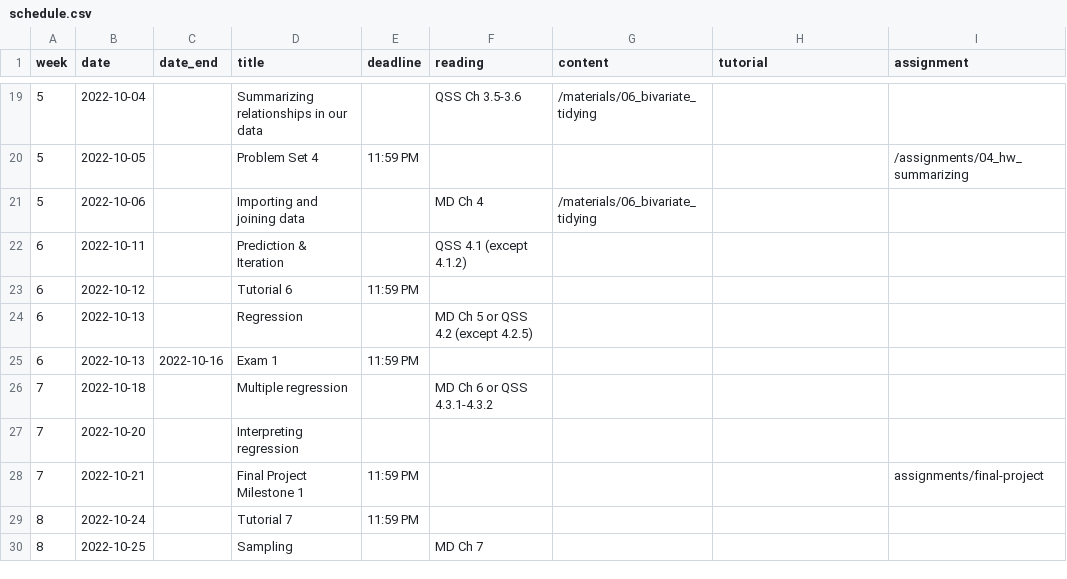
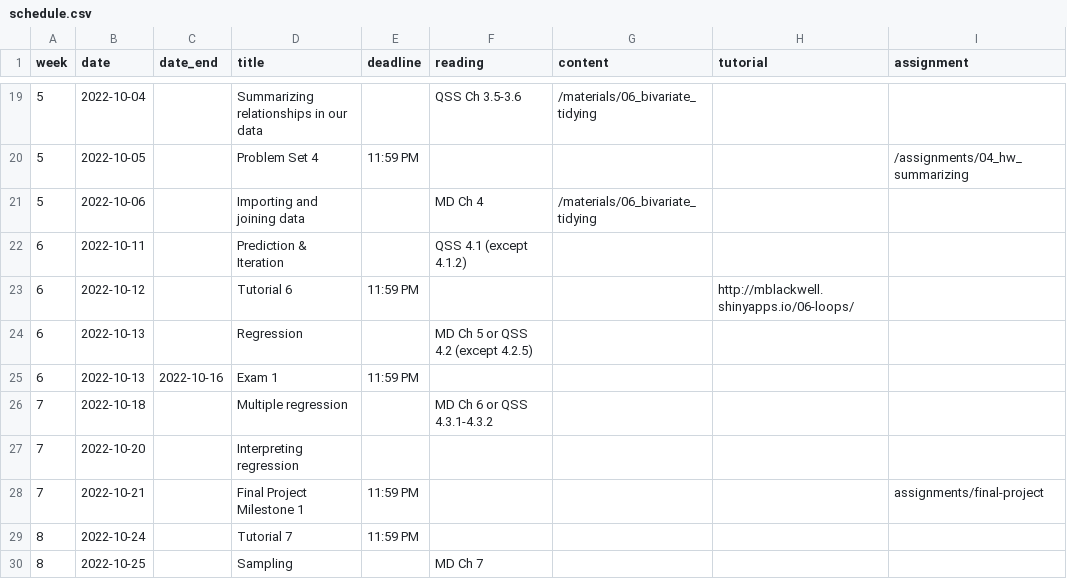
Before and after one commit to mattblackwell/gov50-f22-site, a CSV file: data/schedule.csv, drawn as a sheet; only a part is shown, gaps mark what is left out.

Commit message:
added tutorial, practice exam

```diff
--- a/data/schedule.csv
+++ b/data/schedule.csv
@@ -22,3 +22,3 @@
 6,2022-10-11,,Prediction & Iteration,,QSS  4.1 (except 4.1.2),,,
-6,2022-10-12,,Tutorial 6,11:59 PM,,,,
+6,2022-10-12,,Tutorial 6,11:59 PM,,,http://mblackwell.shinyapps.io/06-loops/,
 6,2022-10-13,,Regression,,MD Ch 5 or QSS 4.2 (except 4.2.5),,,
```
Also changed, not shown: 5 other files.
